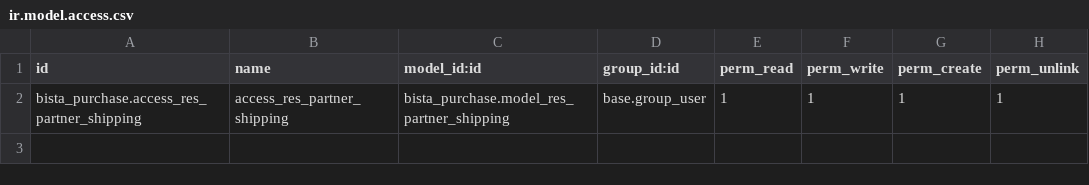
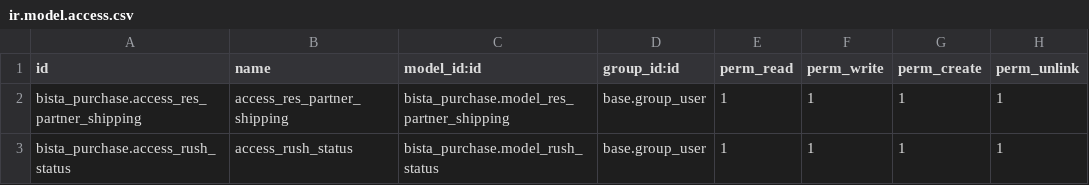
Before and after one commit to Vassy/BookPal, a CSV file: bista_purchase/security/ir.model.access.csv, drawn as a sheet; the diff names each change by its address in the sheet, - before the commit and + after, or states it on an @@ line.

Commit message:
[IMP] Made Changes In Purchase Order And Crm fields. designed UI

```diff
--- a/bista_purchase/security/ir.model.access.csv
+++ b/bista_purchase/security/ir.model.access.csv
+row 3: bista_purchase.access_rush_status | access_rush_status | bista_purchase.model_rush_status | base.group_user | 1 | 1 | 1 | 1
```
Also changed, not shown: 8 other files.
